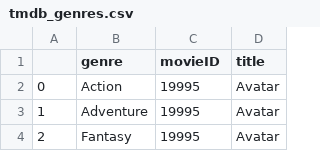
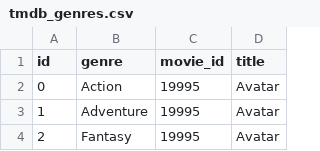
Before and after one commit to sabudev/CAIF, a CSV file: tmdb_genres.csv, drawn as a sheet; only a part is shown.

```diff
--- a/tmdb_genres.csv
+++ b/tmdb_genres.csv
@@ -1,2 +1,2 @@
-,genre,movieID,title
+id,genre,movie_id,title
 0,Action,19995,Avatar
```
Also changed, not shown: tmdb_attributes.csv, 2 other files.
